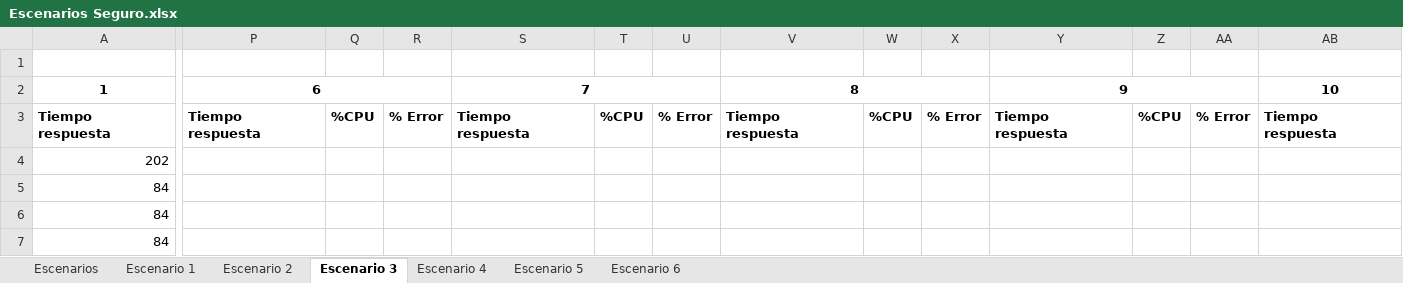
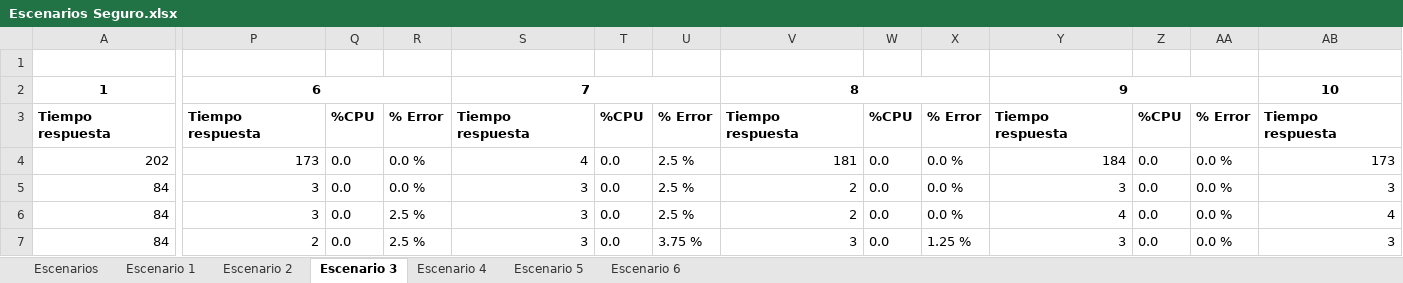
Before and after one commit to louis97/Caso-3, an Excel workbook: docs/Escenarios Seguro.xlsx, sheet Escenario 3, drawn as a sheet; only a part is shown, gaps mark what is left out; values as stored, in another font and other column widths than the file's, no borders; the diff covers the shown part only; the diff names each change by its address in the sheet, - before the commit and + after, or states it on an @@ line.

```diff
--- a/docs/Escenarios Seguro.xlsx (sheet Escenario 3)
+++ b/docs/Escenarios Seguro.xlsx (sheet Escenario 3)
-P4: (empty)
+P4: 173
-Q4:Q7: (empty)
+Q4:Q7: 0.0
-R4:R5: (empty)
+R4:R5: 0.0 %
-S4: (empty)
+S4: 4
-T4:T7: (empty)
+T4:T7: 0.0
-U4:U6: (empty)
+U4:U6: 2.5 %
-V4: (empty)
+V4: 181
-W4:W7: (empty)
+W4:W7: 0.0
-X4:X6: (empty)
+X4:X6: 0.0 %
-Y4: (empty)
+Y4: 184
-Z4:Z7: (empty)
+Z4:Z7: 0.0
-AA4:AA7: (empty)
+AA4:AA7: 0.0 %
-AB4: (empty)
+AB4: 173
-P5:P6: (empty)
+P5:P6: 3
-S5:S7: (empty)
+S5:S7: 3
-V5:V6: (empty)
+V5:V6: 2
-Y5: (empty)
+Y5: 3
-AB5: (empty)
+AB5: 3
-R6:R7: (empty)
+R6:R7: 2.5 %
-Y6: (empty)
+Y6: 4
-AB6: (empty)
+AB6: 4
-P7: (empty)
+P7: 2
-U7: (empty)
+U7: 3.75 %
-V7: (empty)
+V7: 3
-X7: (empty)
+X7: 1.25 %
-Y7: (empty)
+Y7: 3
-AB7: (empty)
+AB7: 3
```
Also changed, not shown: 803 edited cells elsewhere in this sheet, sheet Escenario 4, sheet Escenario 5, sheet Escenario 1, sheet Escenario 6, sheet Escenarios, 40 other files.
